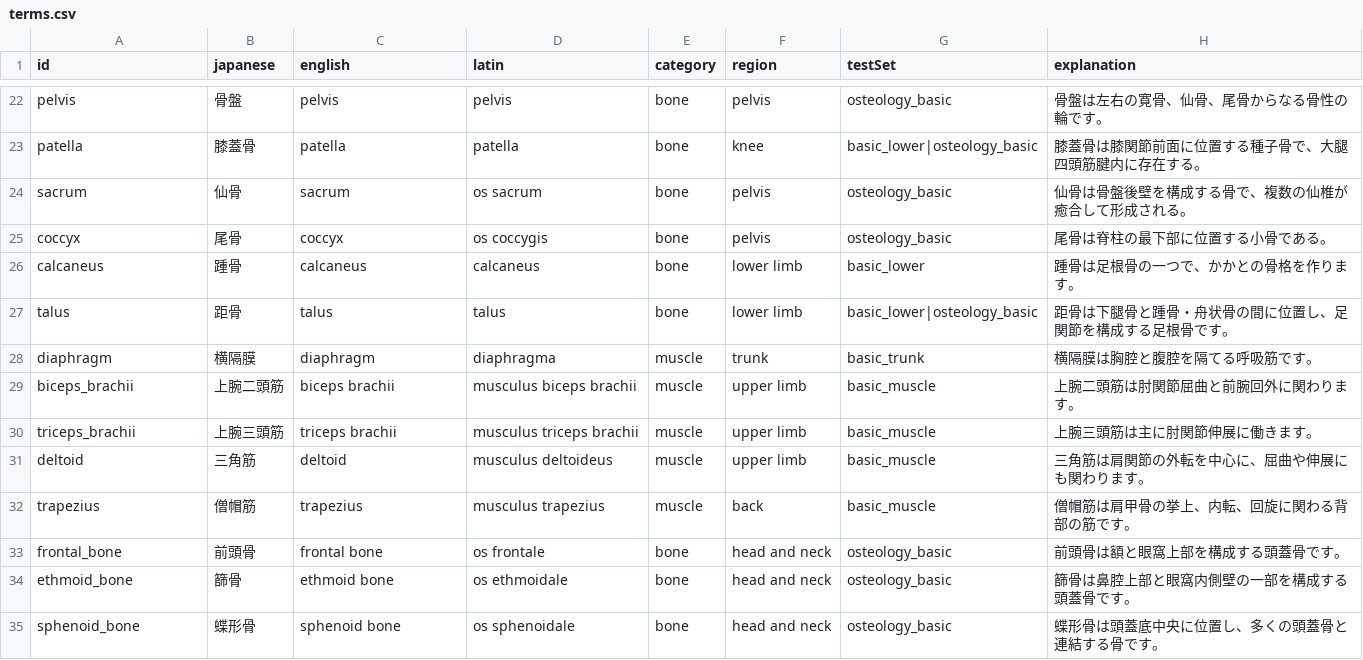
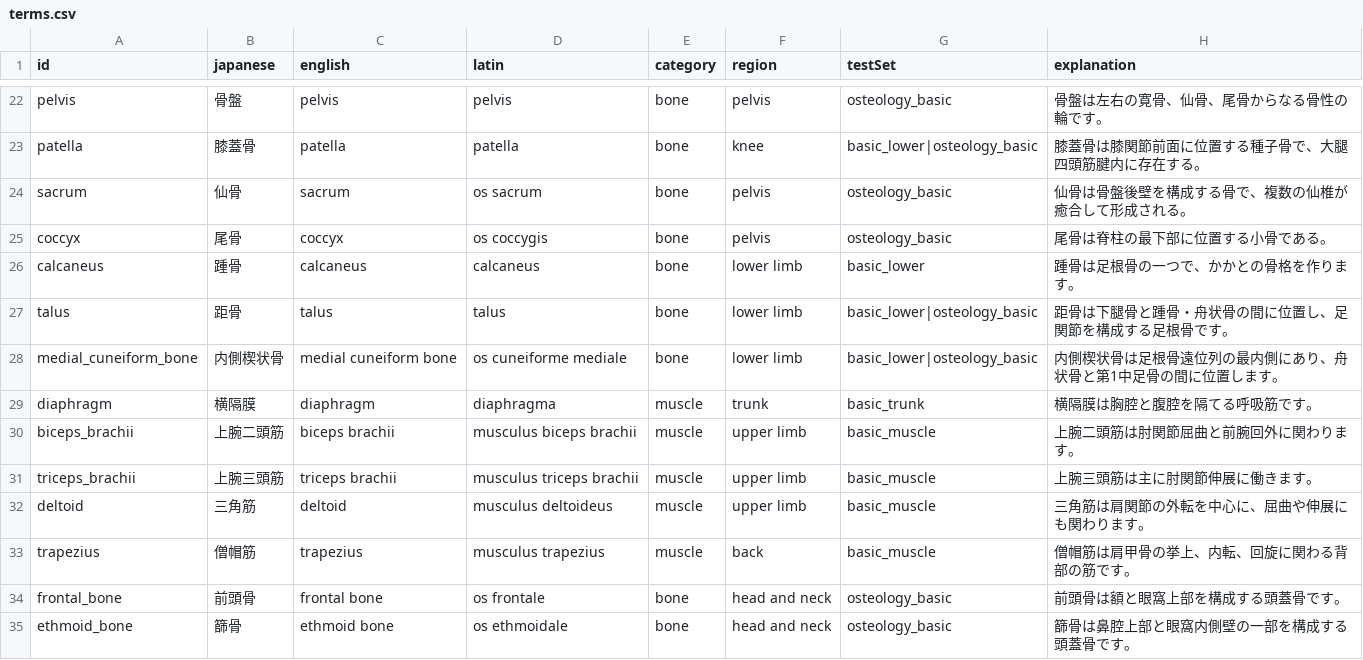
Before and after one commit to SatoruMuro/anatodrill, a CSV file: content/csv/terms.csv, drawn as a sheet; only a part is shown, gaps mark what is left out; the shorter side is filled out with more unchanged rows.

Commit message:
Add medial cuneiform anatomy term

```diff
--- a/content/csv/terms.csv
+++ b/content/csv/terms.csv
@@ -27,2 +27,3 @@ calcaneus,踵骨,calcaneus,calcaneus,bone,lower limb,basic_lower,踵骨は足根
 talus,距骨,talus,talus,bone,lower limb,basic_lower|osteology_basic,距骨は下腿骨と踵骨・舟状骨の間に位置し、足関節を構成する足根骨です。
+medial_cuneiform_bone,内側楔状骨,medial cuneiform bone,os cuneiforme mediale,bone,lower limb,basic_lower|osteology_basic,内側楔状骨は足根骨遠位列の最内側にあり、舟状骨と第1中足骨の間に位置します。
 diaphragm,横隔膜,diaphragm,diaphragma,muscle,trunk,basic_trunk,横隔膜は胸腔と腹腔を隔てる呼吸筋です。
```
Also changed, not shown: 1 other file.
